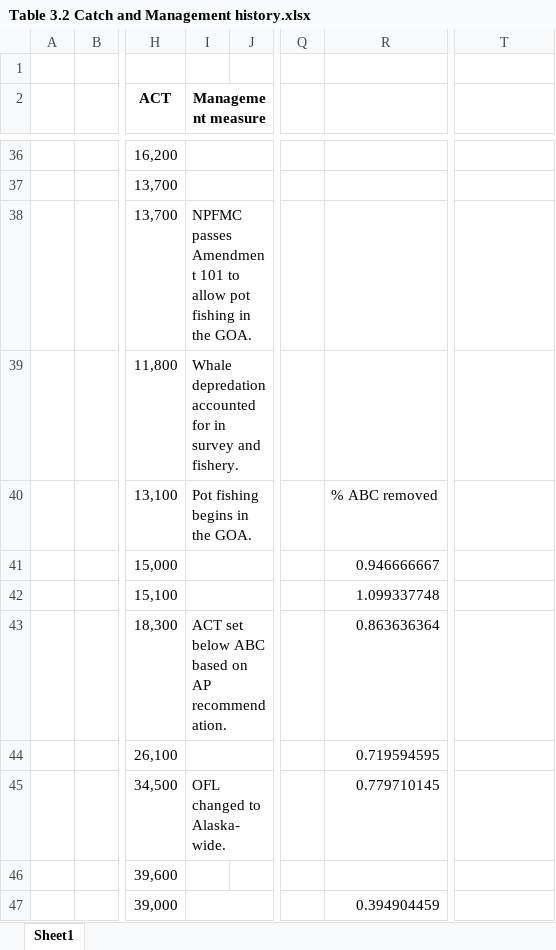
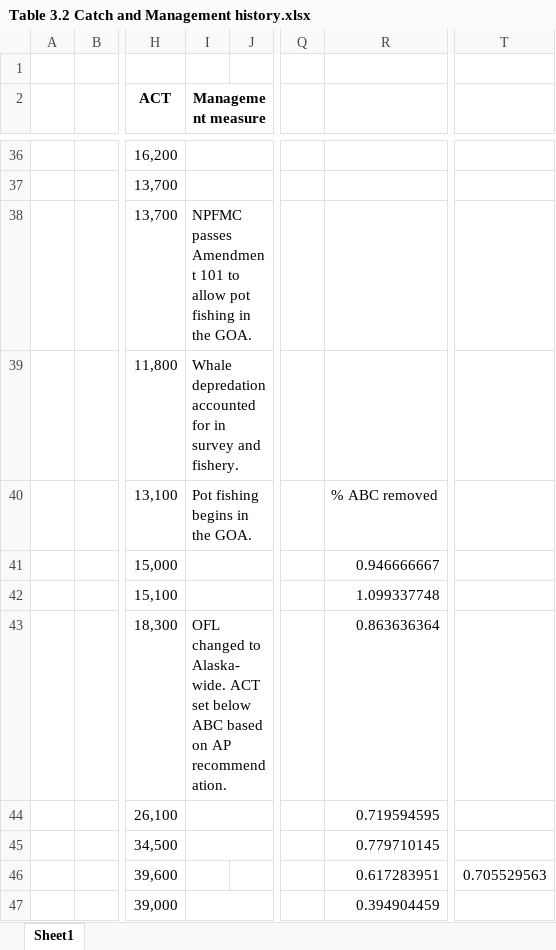
Before and after one commit to dgoethel-noaa/2024-Sablefish-SAFE, an Excel workbook: Final Report/Tables/Table 3.2 Catch and Management history.xlsx, sheet Sheet1, drawn as a sheet; only a part is shown, gaps mark what is left out; values as stored, in another font and other column widths than the file's, no borders; the diff names each change by its address in the sheet, - before the commit and + after, or states it on an @@ line.

```diff
--- a/Final Report/Tables/Table 3.2 Catch and Management history.xlsx (sheet Sheet1)
+++ b/Final Report/Tables/Table 3.2 Catch and Management history.xlsx (sheet Sheet1)
-I43 (Management measure): ACT set…
+I43 (Management measure): OFL changed to Alaska-wide. ACT set…
-I45 (Management measure): OFL changed to Alaska-wide.
+I45 (Management measure): (empty)
-R46: (empty)
+R46: 0.617283951
-T46: (empty)
+T46: 0.705529563
```
Also changed, not shown: Final Report/Tables/Table 3.10 Recruitment SSB Bio Comparisons with last year.xlsx, Final Report/Tables/Table 3.8 Recruitment SSB Bio and CIs.xlsx, 42 other files.
